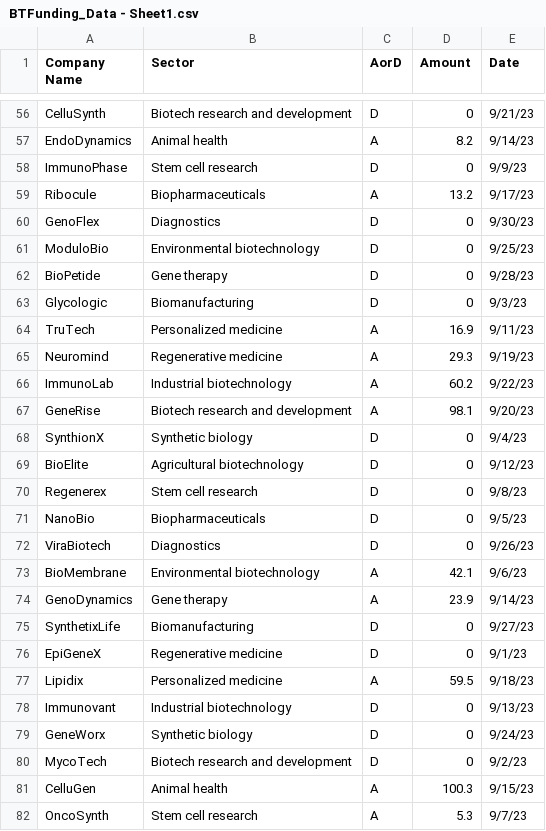
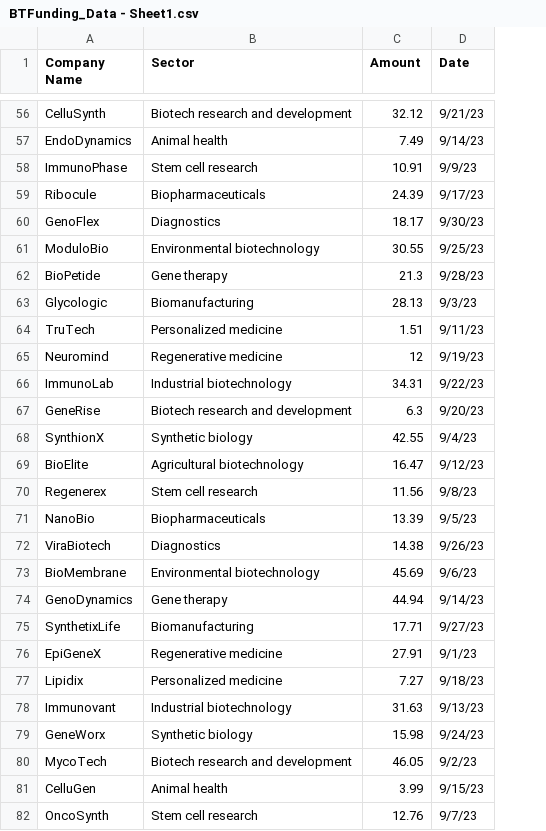
Before and after one commit to beginb/BTFunding, a CSV file: BTFunding_Data - Sheet1.csv, drawn as a sheet; only a part is shown, gaps mark what is left out; removed rows and columns are numbered as before the commit, all else as after; the diff covers the shown part only; the diff names each change by its address in the sheet, - before the commit and + after, or states it on an @@ line.

```diff
--- a/BTFunding_Data - Sheet1.csv
+++ b/BTFunding_Data - Sheet1.csv
-column C (AorD), rows 56-82: D | A | D | A | D | D | D | D | A | A | A | A | D | D | D | D | D | A | A | D | D | A | D | D | D | A | A
-C56 (Amount): 0
+C56 (Amount): 32.12
-C57 (Amount): 8.2
+C57 (Amount): 7.49
-C58 (Amount): 0
+C58 (Amount): 10.91
-C59 (Amount): 13.2
+C59 (Amount): 24.39
-C60 (Amount): 0
+C60 (Amount): 18.17
-C61 (Amount): 0
+C61 (Amount): 30.55
-C62 (Amount): 0
+C62 (Amount): 21.3
-C63 (Amount): 0
+C63 (Amount): 28.13
-C64 (Amount): 16.9
+C64 (Amount): 1.51
-C65 (Amount): 29.3
+C65 (Amount): 12
-C66 (Amount): 60.2
+C66 (Amount): 34.31
-C67 (Amount): 98.1
+C67 (Amount): 6.3
-C68 (Amount): 0
+C68 (Amount): 42.55
-C69 (Amount): 0
+C69 (Amount): 16.47
-C70 (Amount): 0
+C70 (Amount): 11.56
-C71 (Amount): 0
+C71 (Amount): 13.39
-C72 (Amount): 0
+C72 (Amount): 14.38
-C73 (Amount): 42.1
+C73 (Amount): 45.69
-C74 (Amount): 23.9
+C74 (Amount): 44.94
-C75 (Amount): 0
+C75 (Amount): 17.71
-C76 (Amount): 0
+C76 (Amount): 27.91
-C77 (Amount): 59.5
+C77 (Amount): 7.27
-C78 (Amount): 0
+C78 (Amount): 31.63
-C79 (Amount): 0
+C79 (Amount): 15.98
-C80 (Amount): 0
+C80 (Amount): 46.05
-C81 (Amount): 100.3
+C81 (Amount): 3.99
-C82 (Amount): 5.3
+C82 (Amount): 12.76
```
Also changed, not shown: 72 edited cells elsewhere in this file.
